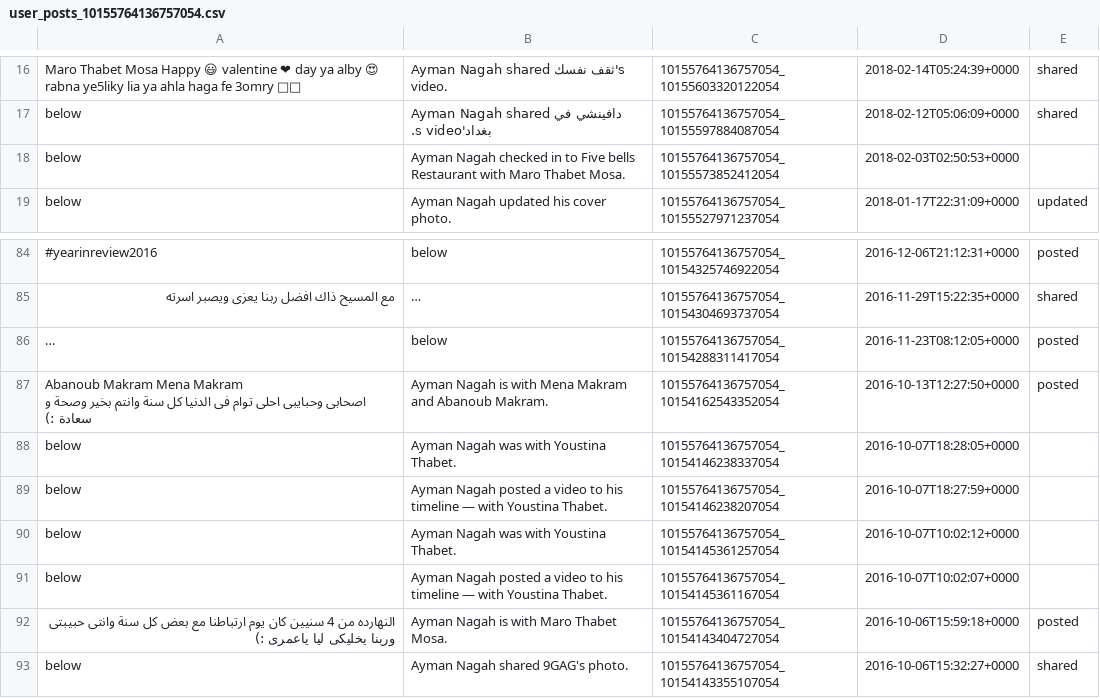
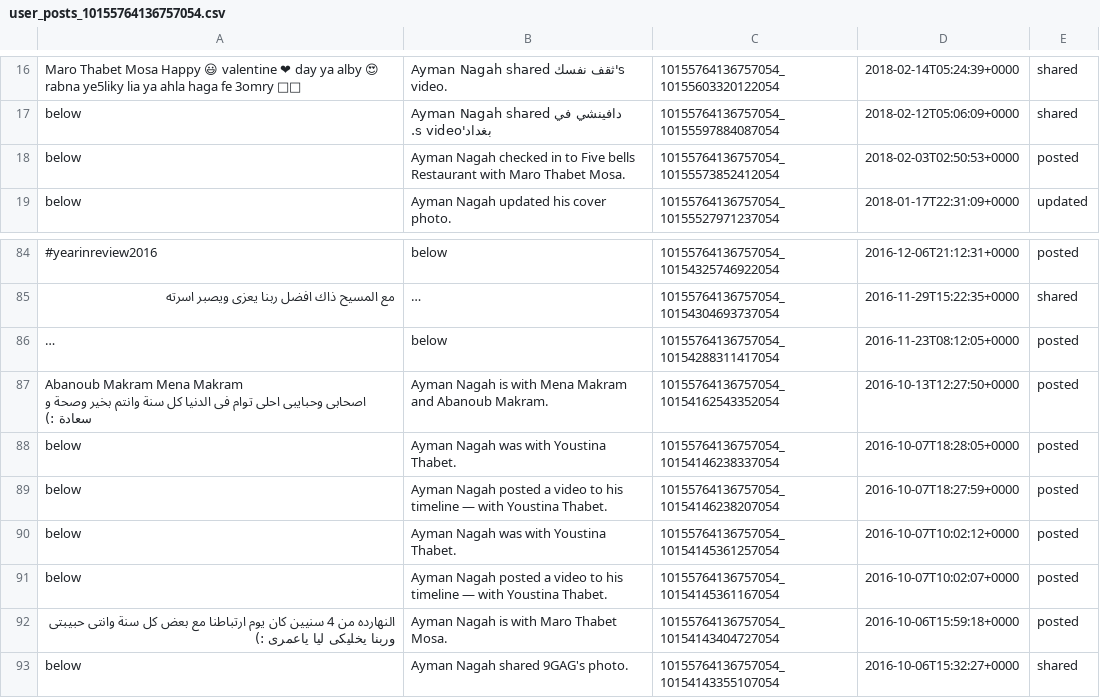
Before and after one commit to SallyHabib/BachelorProject, a CSV file: user_posts_10155764136757054.csv, drawn as a sheet; only a part is shown, gaps mark what is left out; long unchanged cells end in …; the diff names each change by its address in the sheet, - before the commit and + after, or states it on an @@ line.

```diff
--- a/user_posts_10155764136757054.csv
+++ b/user_posts_10155764136757054.csv
-E18: (empty)
+E18: posted
-E88:E91: (empty)
+E88:E91: posted
```
Also changed, not shown: user_posts_10155990498300358.csv, user_posts_10156281812595912.csv, 16 other files.
